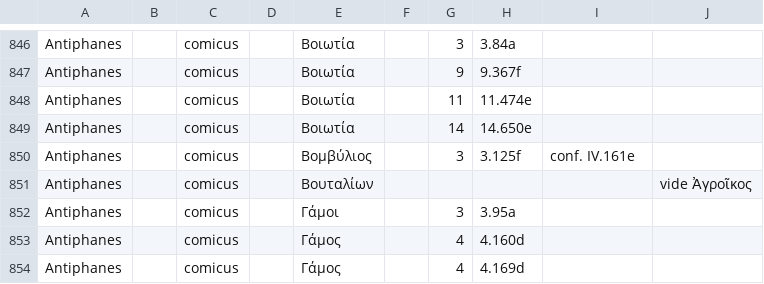
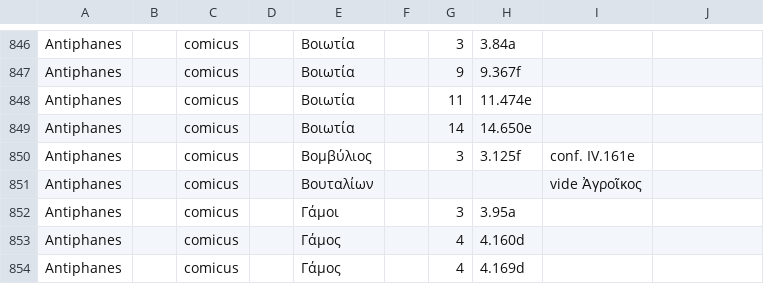
Before and after one commit to DigitalAthenaeus/indexes, a CSV file: Meineke_Index_Scriptorum.csv, drawn as a sheet; only a part is shown, gaps mark what is left out.

Commit message:
fixed line 851

```diff
--- a/Meineke_Index_Scriptorum.csv
+++ b/Meineke_Index_Scriptorum.csv
@@ -850,3 +850,3 @@
 "Antiphanes","","comicus","","Βομβύλιος","","3","3.125f","conf. IV.161e",""
-"Antiphanes","","comicus","","Βουταλίων","","","","","vide Ἀγροῖκος","",""
+"Antiphanes","","comicus","","Βουταλίων","","","","vide Ἀγροῖκος",""
 "Antiphanes","","comicus","","Γάμοι","","3","3.95a","",""
```
